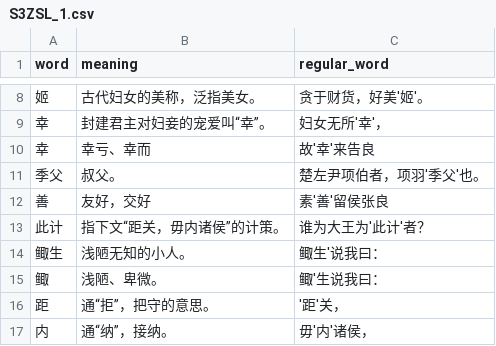
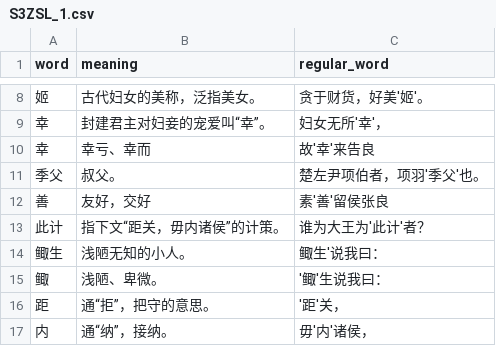
Before and after one commit to Sliver9487/EXAMMM, a CSV file: data/S3ZSL_1.csv, drawn as a sheet; only a part is shown, gaps mark what is left out.

Commit message:
data update

```diff
--- a/data/S3ZSL_1.csv
+++ b/data/S3ZSL_1.csv
@@ -14,3 +14,3 @@
 鲰生,浅陋无知的小人。,鲰生'说我曰：
-鲰,浅陋、卑微。,鲰'生说我曰：
+鲰,浅陋、卑微。,'鲰'生说我曰：
 距,通“拒”，把守的意思。,'距'关，
```
